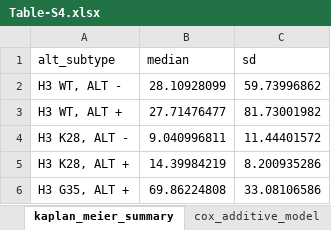
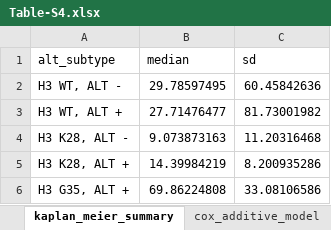
Before and after one commit to d3b-center/PBTA-ALT-analysis, an Excel workbook: analyses/08-survival/output/Table-S4.xlsx, sheet kaplan_meier_summary, drawn as a sheet; values as stored, in another font and other column widths than the file's, no borders; the diff names each change by its address in the sheet, - before the commit and + after, or states it on an @@ line.

```diff
--- a/analyses/08-survival/output/Table-S4.xlsx (sheet kaplan_meier_summary)
+++ b/analyses/08-survival/output/Table-S4.xlsx (sheet kaplan_meier_summary)
-B2 (median): 28.10928099
+B2 (median): 29.78597495
-C2 (sd): 59.73996862
+C2 (sd): 60.45842636
-B4 (median): 9.040996811
+B4 (median): 9.073873163
-C4 (sd): 11.44401572
+C4 (sd): 11.20316468
```
Also changed, not shown: sheet cox_additive_model, sheet kaplan_meier_fit, 10 other files.
